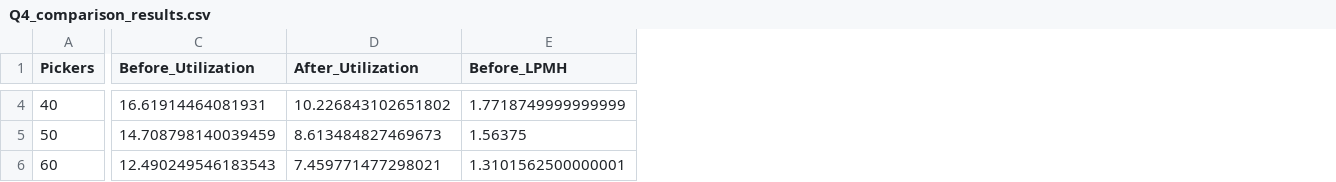
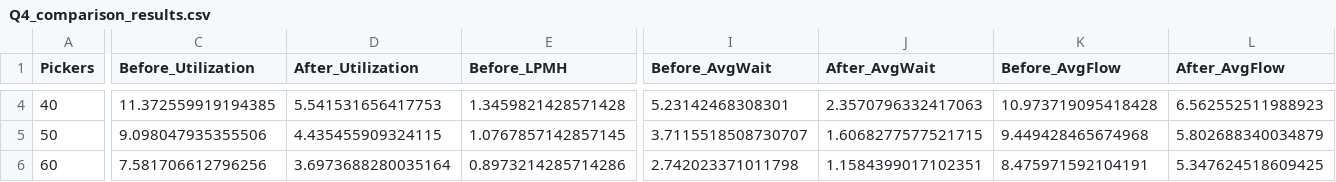
Before and after one commit to Mota4103/WarehouseR, a CSV file: Q4_comparison_results.csv, drawn as a sheet; only a part is shown, gaps mark what is left out; the diff covers the shown part only; the diff names each change by its address in the sheet, - before the commit and + after, or states it on an @@ line.

```diff
--- a/Q4_comparison_results.csv
+++ b/Q4_comparison_results.csv
+column I (Before_AvgWait), rows 4-6: 5.23142468308301 | 3.7115518508730707 | 2.742023371011798
+column J (After_AvgWait), rows 4-6: 2.3570796332417063 | 1.6068277577521715 | 1.1584399017102351
+column K (Before_AvgFlow), rows 4-6: 10.973719095418428 | 9.449428465674968 | 8.475971592104191
+column L (After_AvgFlow), rows 4-6: 6.562552511988923 | 5.802688340034879 | 5.347624518609425
-C4 (Before_Utilization): 16.61914464081931
+C4 (Before_Utilization): 11.372559919194385
-D4 (After_Utilization): 10.226843102651802
+D4 (After_Utilization): 5.541531656417753
-E4 (Before_LPMH): 1.7718749999999999
+E4 (Before_LPMH): 1.3459821428571428
-C5 (Before_Utilization): 14.708798140039459
+C5 (Before_Utilization): 9.098047935355506
-D5 (After_Utilization): 8.613484827469673
+D5 (After_Utilization): 4.435455909324115
-E5 (Before_LPMH): 1.56375
+E5 (Before_LPMH): 1.0767857142857145
-C6 (Before_Utilization): 12.490249546183543
+C6 (Before_Utilization): 7.581706612796256
-D6 (After_Utilization): 7.459771477298021
+D6 (After_Utilization): 3.6973688280035164
-E6 (Before_LPMH): 1.3101562500000001
+E6 (Before_LPMH): 0.8973214285714286
```
Also changed, not shown: 76 edited cells elsewhere in this file, Q5_COI_SKUs.csv, Q5_FluidModel_SKUs.csv, 22 other files.
